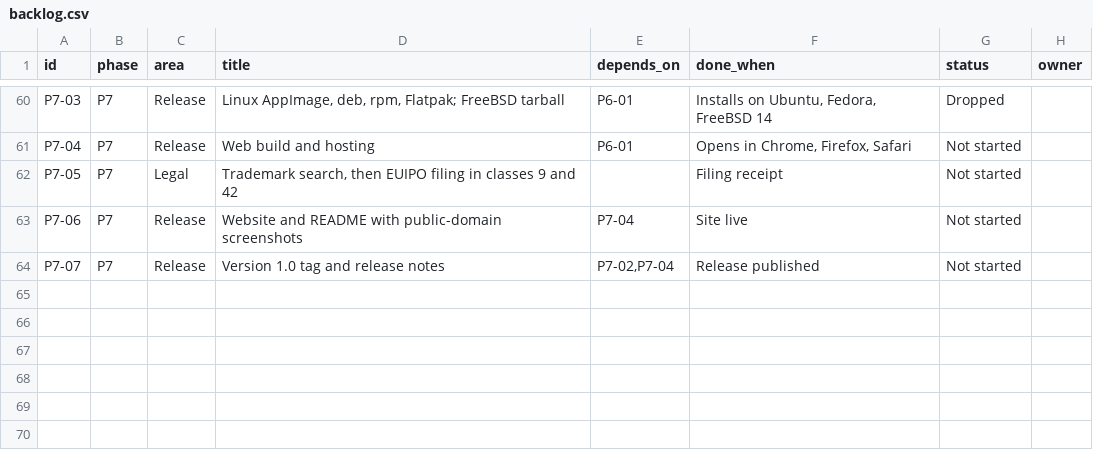
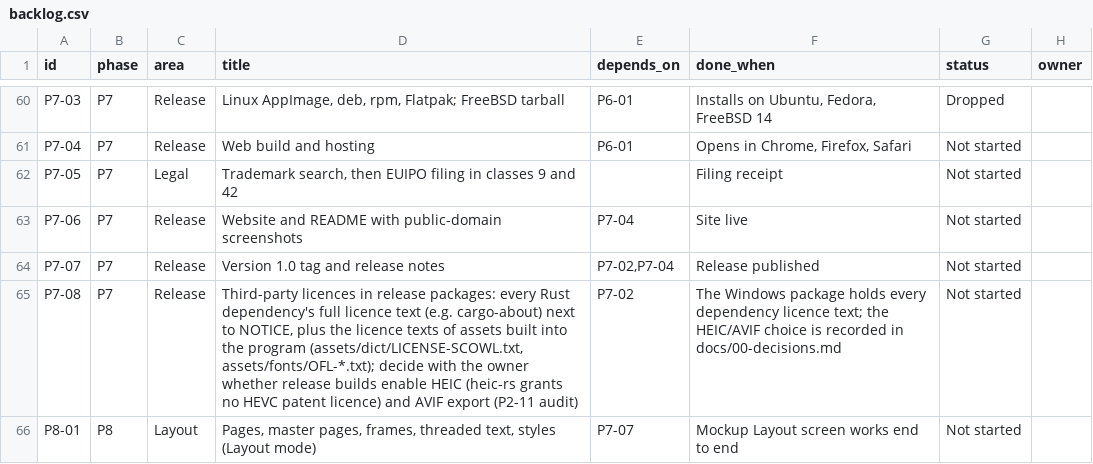
Before and after one commit to MisterBottom-png/testing, a CSV file: docs/data/backlog.csv, drawn as a sheet; only a part is shown, gaps mark what is left out; the diff names each change by its address in the sheet, - before the commit and + after, or states it on an @@ line.

```diff
--- a/docs/data/backlog.csv
+++ b/docs/data/backlog.csv
+row 65: P7-08 | P7 | Release | Third-party licences in release packages: every Rust dependency's full licence text (e.g. cargo-about) next to NOTICE, plus the licence texts of assets built into the program (assets/dict/LICENSE-SCOWL.txt, assets/fonts/OFL-*.txt); decide with the owner whether release builds enable HEIC (heic-rs grants no HEVC patent licence) and AVIF export (P2-11 audit) | P7-02 | The Windows package holds every dependency licence text; the HEIC/AVIF choice is recorded in docs/00-decisions.md | Not started
+row 66: P8-01 | P8 | Layout | Pages, master pages, frames, threaded text, styles (Layout mode) | P7-07 | Mockup Layout screen works end to end | Not started
```
